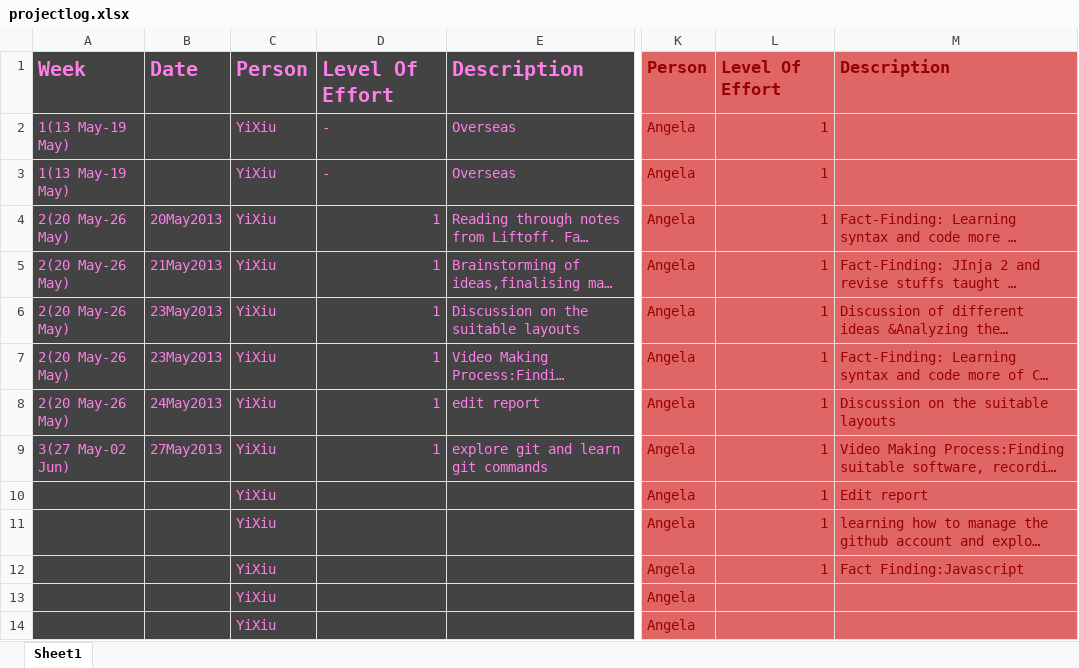
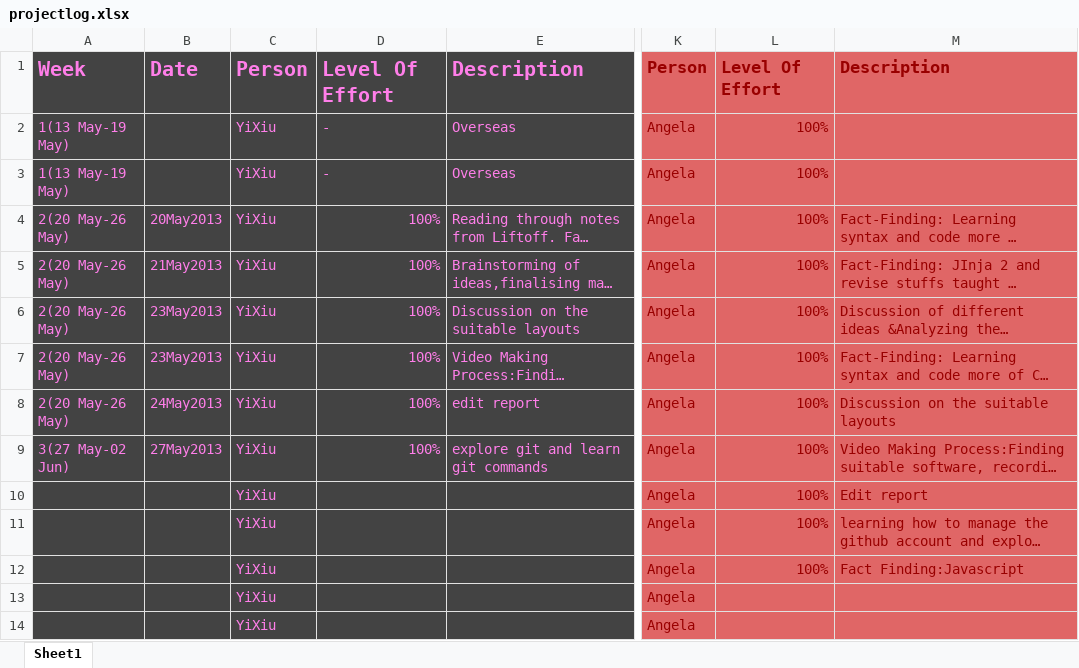
Before and after one commit to ayumii/Angela, an Excel workbook: projectlog.xlsx, sheet Sheet1, drawn as a sheet; only a part is shown, gaps mark what is left out; long unchanged cells end in …; values as stored, in another font and other column widths than the file's, no borders; the diff names each change by its address in the sheet, - before the commit and + after, or states it on an @@ line.

Commit message:
edited projectlog 28/5/13

```diff
--- a/projectlog.xlsx (sheet Sheet1)
+++ b/projectlog.xlsx (sheet Sheet1)
-L2:L12: 1
+L2:L12: 100%
-D4:D9: 1
+D4:D9: 100%
```
